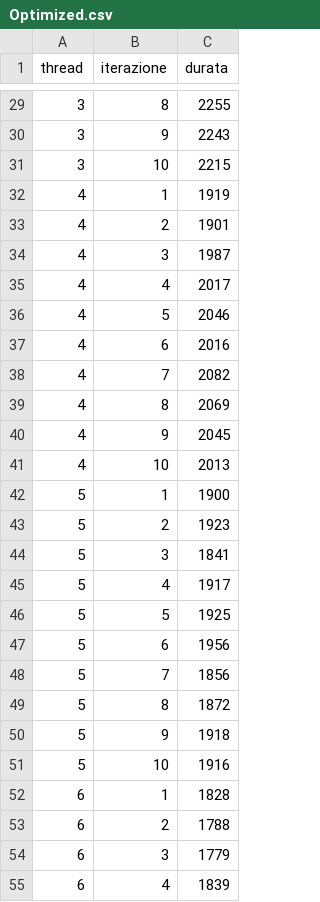
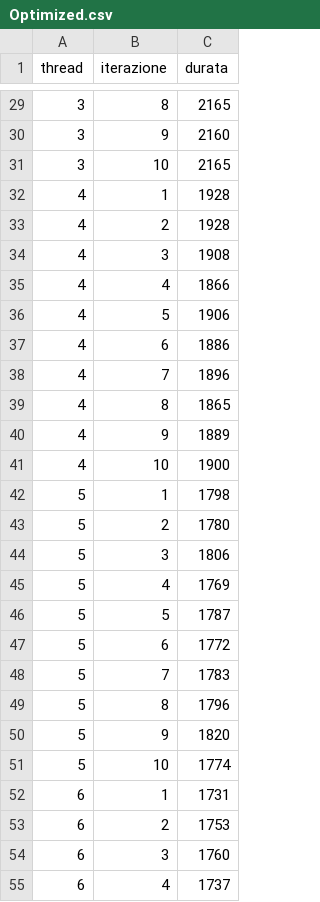
Before and after one commit to ItsMegan605/MES, a CSV file: StringComparison/Code/CPU/Optimized.csv, drawn as a sheet; only a part is shown, gaps mark what is left out; the diff covers the shown part only.

```diff
--- a/StringComparison/Code/CPU/Optimized.csv
+++ b/StringComparison/Code/CPU/Optimized.csv
@@ -29,27 +29,27 @@ thread;iterazione;durata
-3;8;2255
-3;9;2243
-3;10;2215
-4;1;1919
-4;2;1901
-4;3;1987
-4;4;2017
-4;5;2046
-4;6;2016
-4;7;2082
-4;8;2069
-4;9;2045
-4;10;2013
-5;1;1900
-5;2;1923
-5;3;1841
-5;4;1917
-5;5;1925
-5;6;1956
-5;7;1856
-5;8;1872
-5;9;1918
-5;10;1916
-6;1;1828
-6;2;1788
-6;3;1779
-6;4;1839
+3;8;2165
+3;9;2160
+3;10;2165
+4;1;1928
+4;2;1928
+4;3;1908
+4;4;1866
+4;5;1906
+4;6;1886
+4;7;1896
+4;8;1865
+4;9;1889
+4;10;1900
+5;1;1798
+5;2;1780
+5;3;1806
+5;4;1769
+5;5;1787
+5;6;1772
+5;7;1783
+5;8;1796
+5;9;1820
+5;10;1774
+6;1;1731
+6;2;1753
+6;3;1760
+6;4;1737
```
Also changed, not shown: 129 edited cells elsewhere in this file, 1 other file.
